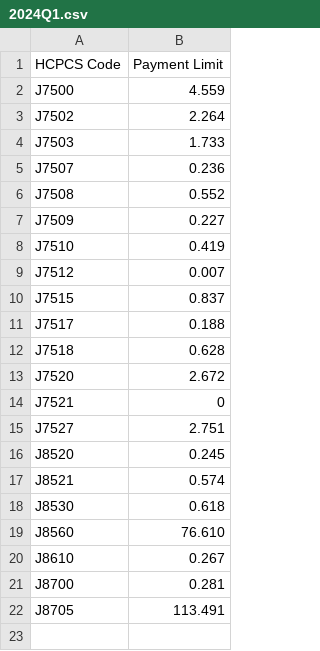
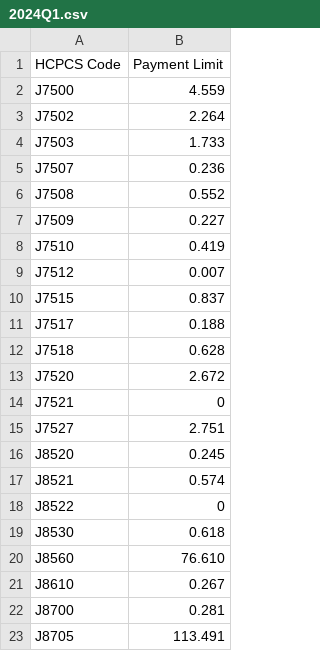
Before and after one commit to EszopiCoder/MedBCalc, a CSV file: Data/2024Q1.csv, drawn as a sheet.

Commit message:
Update 2024Q1.csv
Added J8522

```diff
--- a/Data/2024Q1.csv
+++ b/Data/2024Q1.csv
@@ -17,2 +17,3 @@ J8520,0.245
 J8521,0.574
+J8522,0
 J8530,0.618
```
